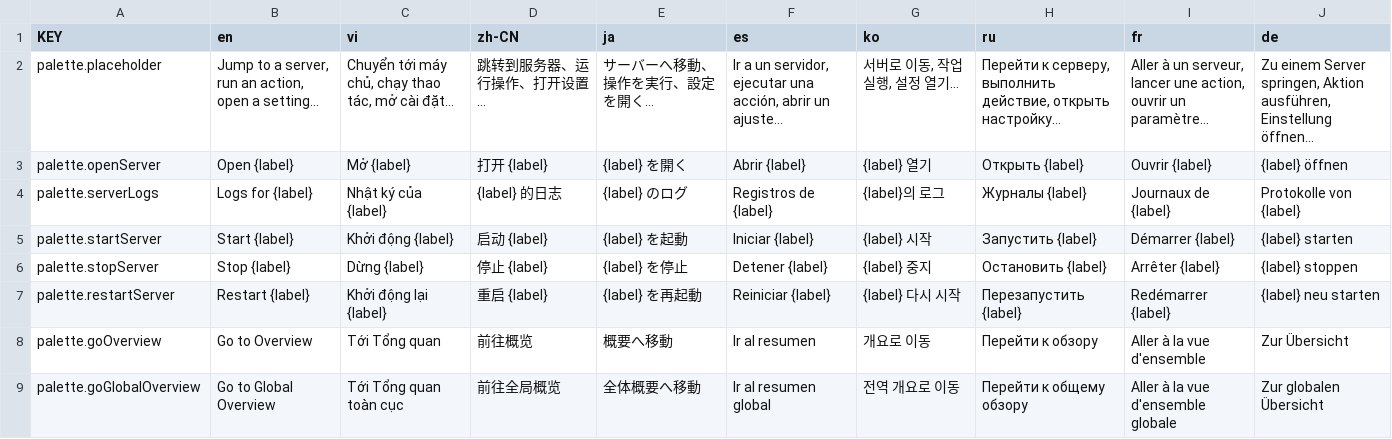
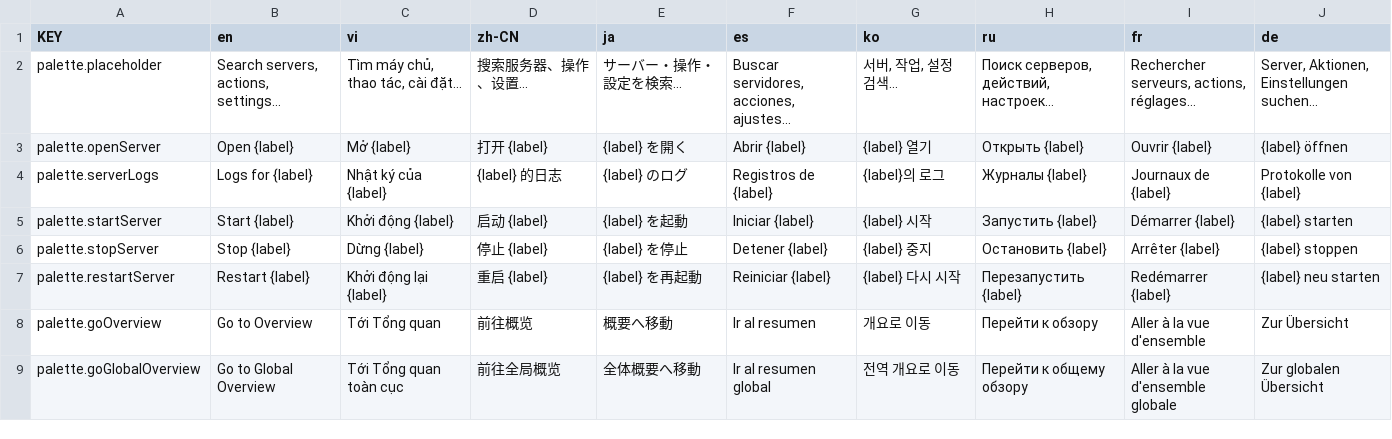
Before and after one commit to NamesMT/home-hosted, a CSV file: uis/stock/i18n/sheets/palette.csv, drawn as a sheet; only a part is shown.

```diff
--- a/uis/stock/i18n/sheets/palette.csv
+++ b/uis/stock/i18n/sheets/palette.csv
@@ -1,3 +1,3 @@
 KEY,en,vi,zh-CN,ja,es,ko,ru,fr,de
-palette.placeholder,"Jump to a server, run an action, open a setting…","Chuyển tới máy chủ, chạy thao tác, mở cài đặt…",跳转到服务器、运行操作、打开设置…,サーバーへ移動、操作を実行、設定を開く…,"Ir a un servidor, ejecutar una acción, abrir un ajuste…","서버로 이동, 작업 실행, 설정 열기…","Перейти к серверу, выполнить действие, открыть настройку…","Aller à un serveur, lancer une action, ouvrir un paramètre…","Zu einem Server springen, Aktion ausführen, Einstellung öffnen…"
+palette.placeholder,"Search servers, actions, settings…","Tìm máy chủ, thao tác, cài đặt…","搜索服务器、操作、设置…","サーバー・操作・設定を検索…","Buscar servidores, acciones, ajustes…","서버, 작업, 설정 검색…","Поиск серверов, действий, настроек…","Rechercher serveurs, actions, réglages…","Server, Aktionen, Einstellungen suchen…"
 palette.openServer,Open {label},Mở {label},打开 {label},{label} を開く,Abrir {label},{label} 열기,Открыть {label},Ouvrir {label},{label} öffnen
```
Also changed, not shown: 2 other files.
